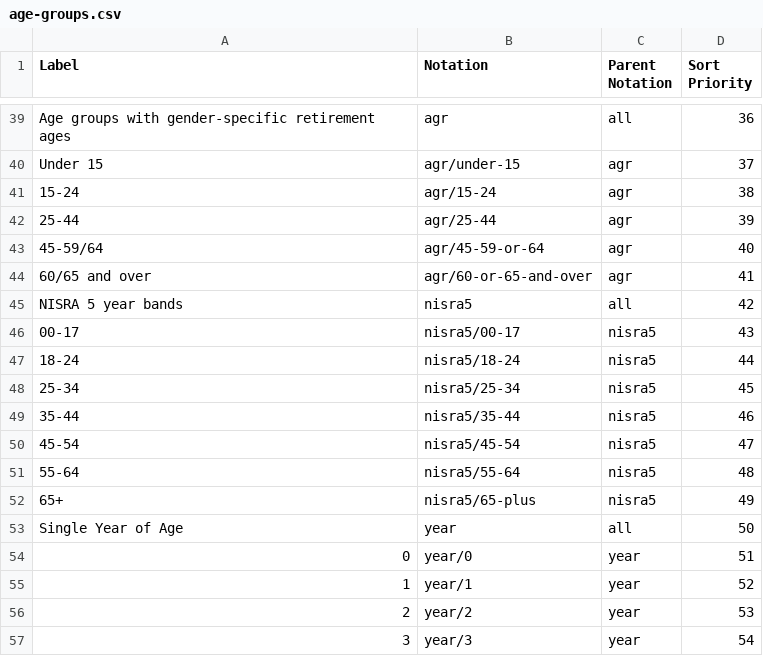
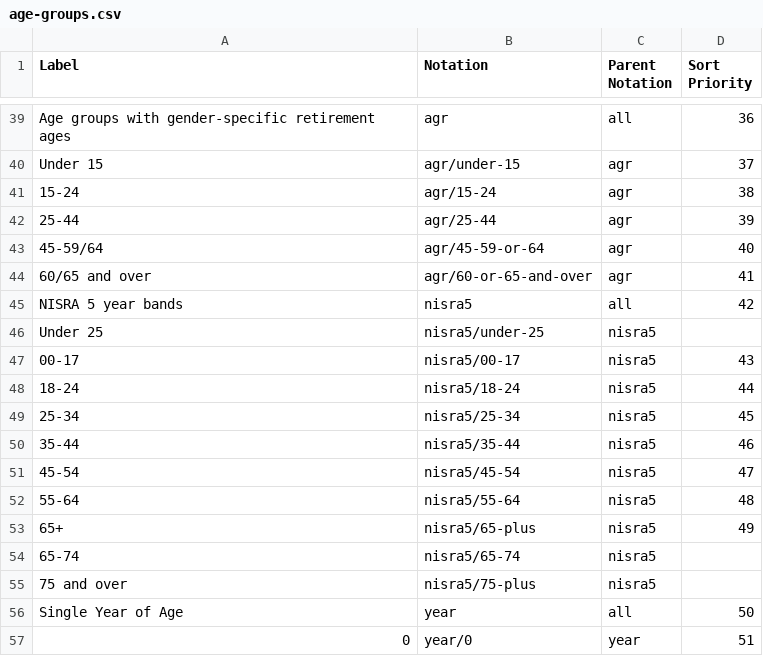
Before and after one commit to GSS-Cogs/ref_common, a CSV file: codelists/age-groups.csv, drawn as a sheet; only a part is shown, gaps mark what is left out; the shorter side is filled out with more unchanged rows; the diff names each change by its address in the sheet, - before the commit and + after, or states it on an @@ line.

Commit message:
Add more nisra5 age bands

```diff
--- a/codelists/age-groups.csv
+++ b/codelists/age-groups.csv
+row 46: Under 25 | nisra5/under-25 | nisra5
+row 54: 65-74 | nisra5/65-74 | nisra5
+row 55: 75 and over | nisra5/75-plus | nisra5
```
